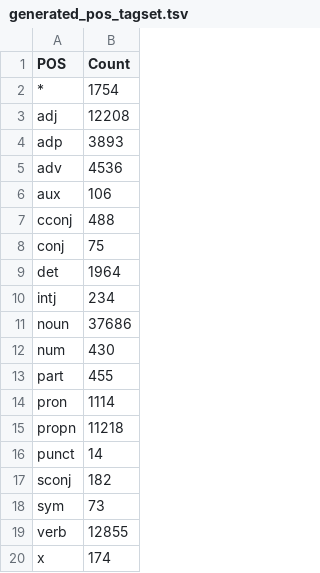
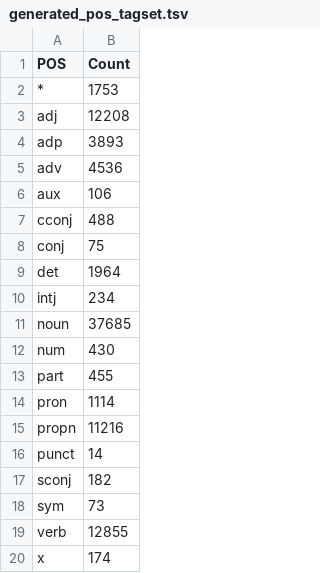
Before and after one commit to apmoore1/Multilingual-USAS, a TSV file: Danish/generated_pos_tagset.tsv, drawn as a sheet.

```diff
--- a/Danish/generated_pos_tagset.tsv
+++ b/Danish/generated_pos_tagset.tsv
@@ -1,3 +1,3 @@
 POS	Count
-*	1754
+*	1753
 adj	12208
@@ -10,3 +10,3 @@ det	1964
 intj	234
-noun	37686
+noun	37685
 num	430
@@ -14,3 +14,3 @@ part	455
 pron	1114
-propn	11218
+propn	11216
 punct	14
```
Also changed, not shown: 23 other files.
